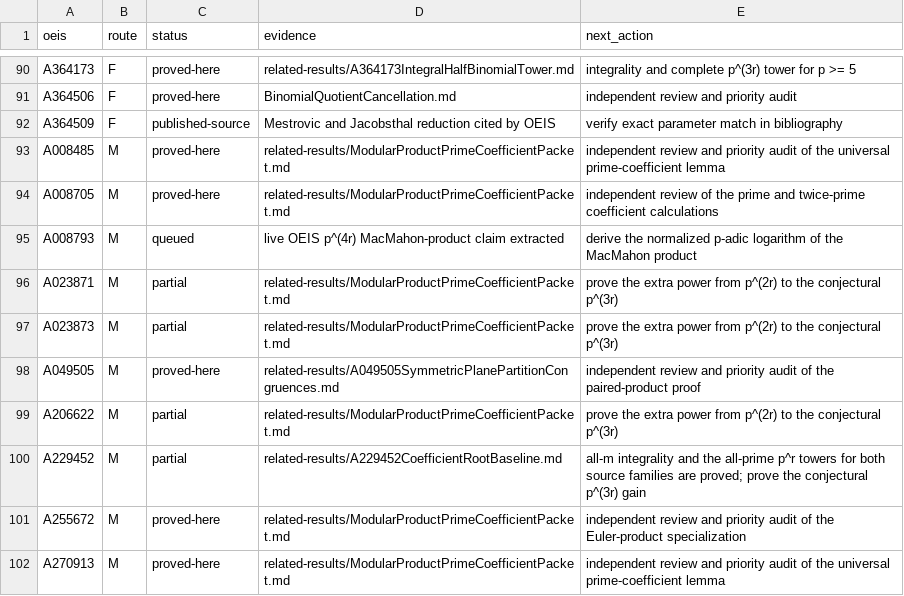
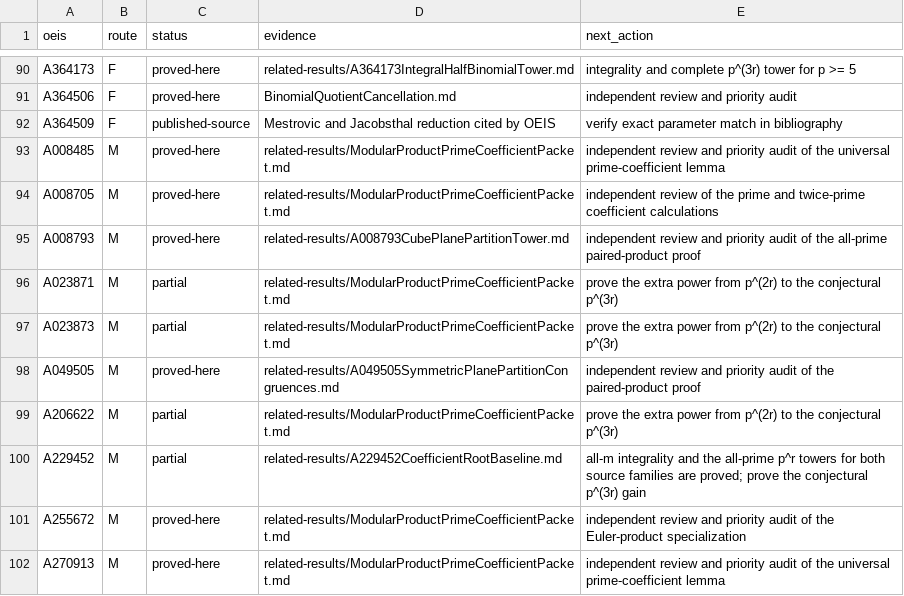
Before and after one commit to rbajaj5/a183068-supercongruence, a TSV file: data/bala_110_campaign.tsv, drawn as a sheet; only a part is shown, gaps mark what is left out.

Commit message:
Prove the A008793 cube plane partition tower

```diff
--- a/data/bala_110_campaign.tsv
+++ b/data/bala_110_campaign.tsv
@@ -94,3 +94,3 @@ A008485	M	proved-here	related-results/ModularProductPrimeCoefficientPacket.md	in
 A008705	M	proved-here	related-results/ModularProductPrimeCoefficientPacket.md	independent review of the prime and twice-prime coefficient calculations
-A008793	M	queued	live OEIS p^(4r) MacMahon-product claim extracted	derive the normalized p-adic logarithm of the MacMahon product
+A008793	M	proved-here	related-results/A008793CubePlanePartitionTower.md	independent review and priority audit of the all-prime paired-product proof
 A023871	M	partial	related-results/ModularProductPrimeCoefficientPacket.md	prove the extra power from p^(2r) to the conjectural p^(3r)
```
Also changed, not shown: 12 other files.
